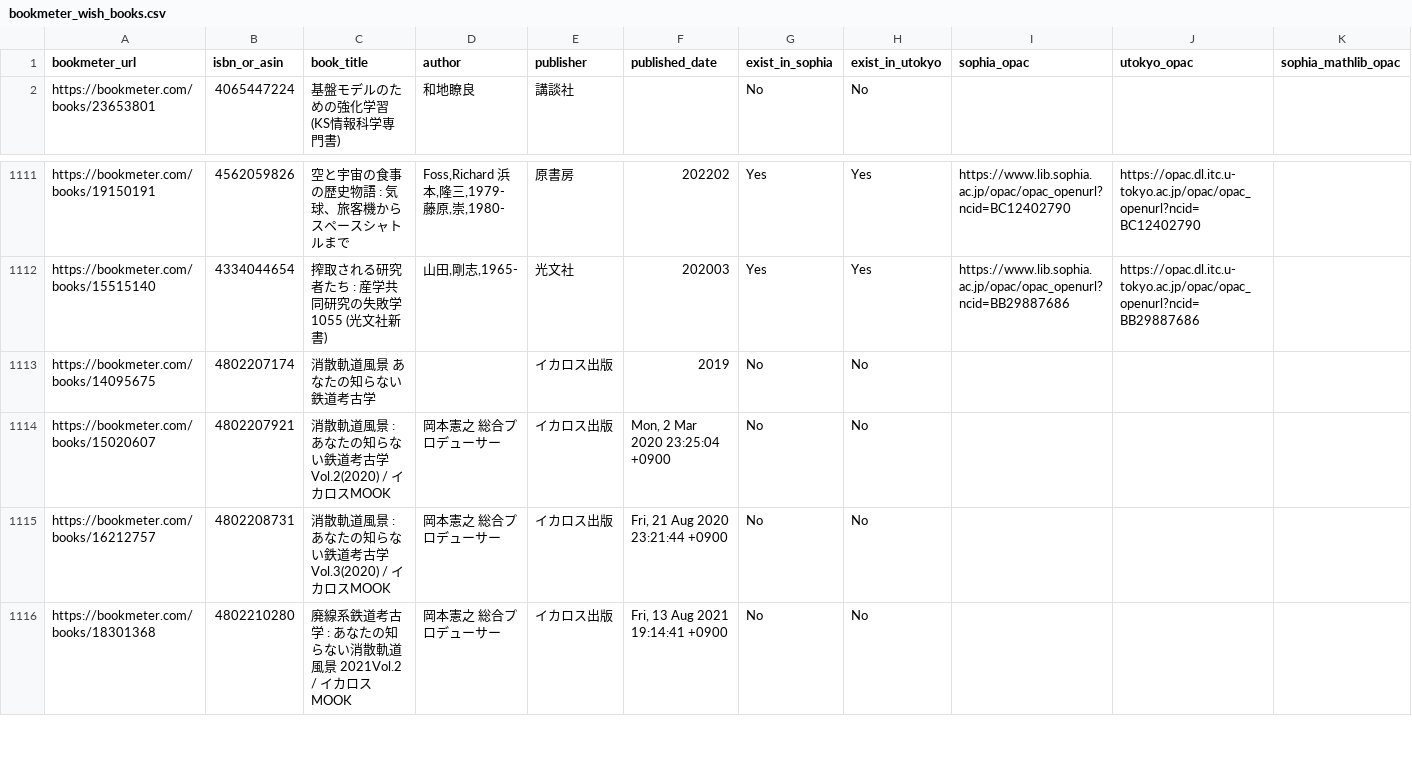
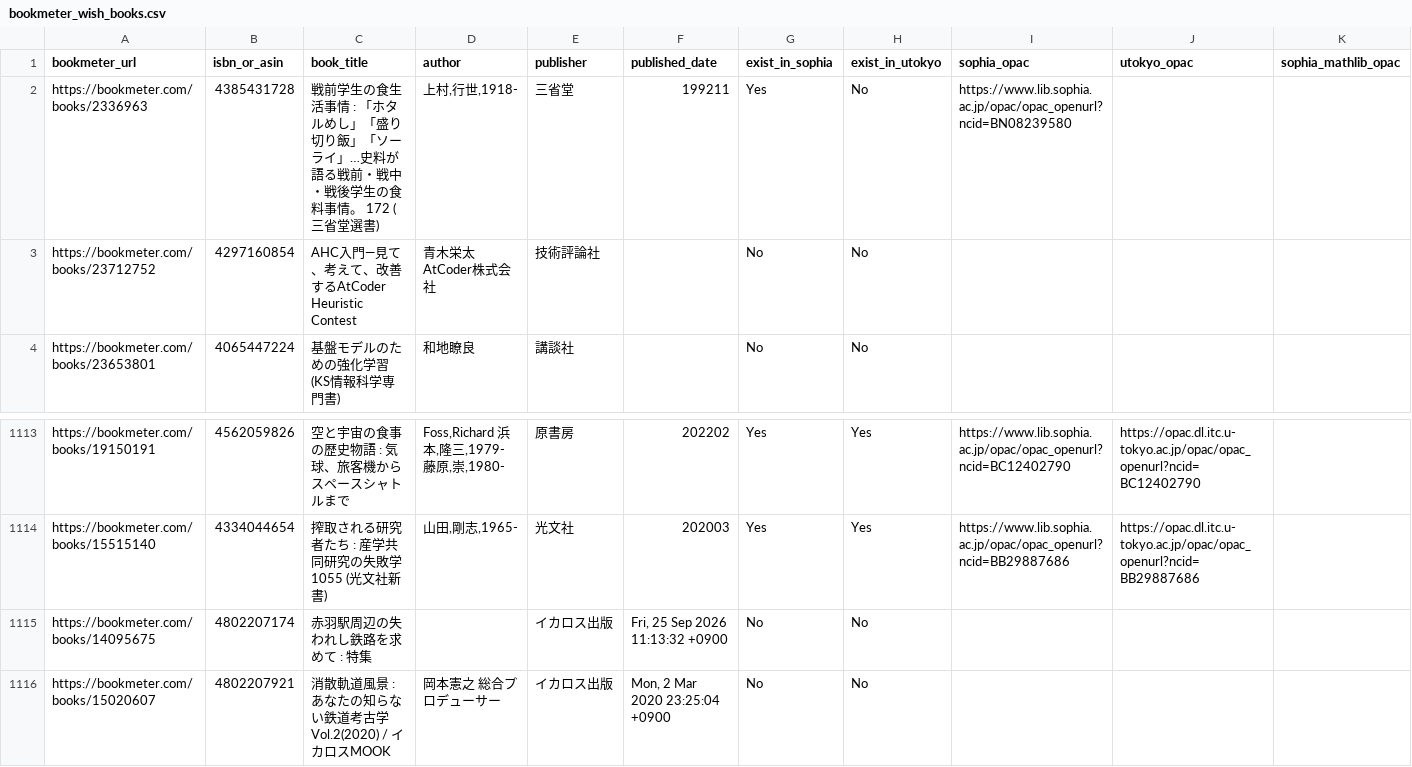
Before and after one commit to stepney141/bookmaker, a CSV file: apps/bookmeter/csv/bookmeter_wish_books.csv, drawn as a sheet; only a part is shown, gaps mark what is left out; the shorter side is filled out with more unchanged rows.

```diff
--- a/apps/bookmeter/csv/bookmeter_wish_books.csv
+++ b/apps/bookmeter/csv/bookmeter_wish_books.csv
@@ -1,2 +1,4 @@
 bookmeter_url,isbn_or_asin,book_title,author,publisher,published_date,exist_in_sophia,exist_in_utokyo,sophia_opac,utokyo_opac,sophia_mathlib_opac
+https://bookmeter.com/books/2336963,4385431728,戦前学生の食生活事情 : 「ホタルめし」「盛り切り飯」「ソーライ」…史料が語る戦前・戦中・戦後学生の食料事情。 172 (三省堂選書),"上村,行世,1918-",三省堂,199211,Yes,No,https://www.lib.sophia.ac.jp/opac/opac_openurl?ncid=BN08239580,,
+https://bookmeter.com/books/23712752,4297160854,AHC入門―見て、考えて、改善するAtCoder Heuristic Contest,青木栄太 AtCoder株式会社,技術評論社,,No,No,,,
 https://bookmeter.com/books/23653801,4065447224,基盤モデルのための強化学習 (KS情報科学専門書),和地瞭良,講談社,,No,No,,,
@@ -1112,3 +1114,3 @@ https://bookmeter.com/books/19150191,4562059826,空と宇宙の食事の歴史
 https://bookmeter.com/books/15515140,4334044654,搾取される研究者たち : 産学共同研究の失敗学 1055 (光文社新書),"山田,剛志,1965-",光文社,202003,Yes,Yes,https://www.lib.sophia.ac.jp/opac/opac_openurl?ncid=BB29887686,https://opac.dl.itc.u-tokyo.ac.jp/opac/opac_openurl?ncid=BB29887686,
-https://bookmeter.com/books/14095675,4802207174,消散軌道風景 あなたの知らない鉄道考古学,,イカロス出版,2019,No,No,,,
+https://bookmeter.com/books/14095675,4802207174,赤羽駅周辺の失われし鉄路を求めて : 特集,,イカロス出版,"Fri, 25 Sep 2026 11:13:32 +0900",No,No,,,
 https://bookmeter.com/books/15020607,4802207921,消散軌道風景 : あなたの知らない鉄道考古学 Vol.2(2020) / イカロスMOOK,岡本憲之 総合プロデューサー,イカロス出版,"Mon, 2 Mar 2020 23:25:04 +0900",No,No,,,
```
Also changed, not shown: apps/bookmeter/csv/in_Sophia.csv, apps/bookmeter/csv/in_Sophia_but_not_in_UTokyo.csv, 4 other files.
